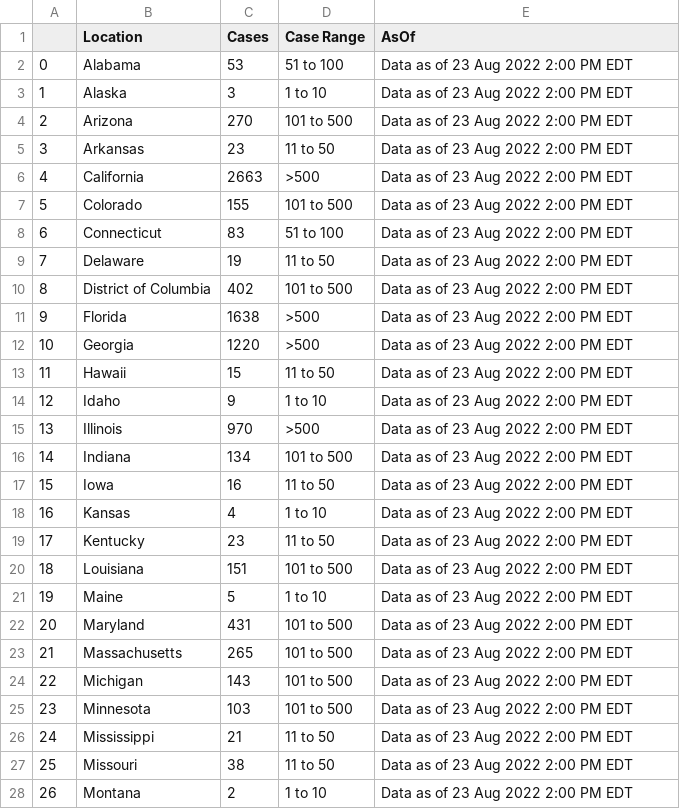
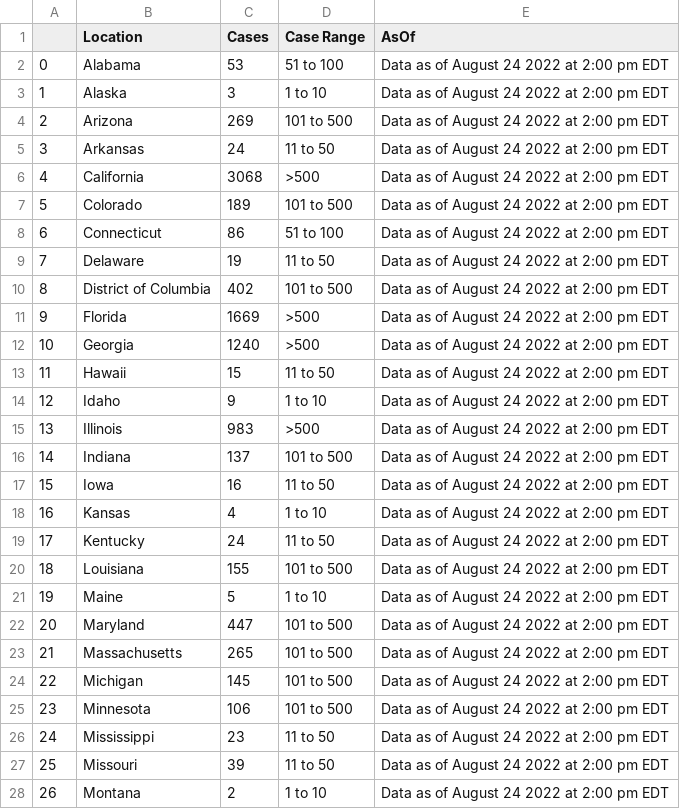
Before and after one commit to sfchronicle/cdc-USmap-counts, a CSV file: data/USmap_counts.csv, drawn as a sheet; only a part is shown; the diff covers the shown part only.

Commit message:
Latest data: Thu Aug 25 19:00:56 UTC 2022

```diff
--- a/data/USmap_counts.csv
+++ b/data/USmap_counts.csv
@@ -1,28 +1,28 @@
 ,Location,Cases,Case Range,AsOf
-0,Alabama,53,51 to 100,Data as of 23 Aug 2022 2:00 PM EDT
-1,Alaska,3,1 to 10,Data as of 23 Aug 2022 2:00 PM EDT
-2,Arizona,270,101 to 500,Data as of 23 Aug 2022 2:00 PM EDT
-3,Arkansas,23,11 to 50,Data as of 23 Aug 2022 2:00 PM EDT
-4,California,2663,>500,Data as of 23 Aug 2022 2:00 PM EDT
-5,Colorado,155,101 to 500,Data as of 23 Aug 2022 2:00 PM EDT
-6,Connecticut,83,51 to 100,Data as of 23 Aug 2022 2:00 PM EDT
-7,Delaware,19,11 to 50,Data as of 23 Aug 2022 2:00 PM EDT
-8,District of Columbia,402,101 to 500,Data as of 23 Aug 2022 2:00 PM EDT
-9,Florida,1638,>500,Data as of 23 Aug 2022 2:00 PM EDT
-10,Georgia,1220,>500,Data as of 23 Aug 2022 2:00 PM EDT
-11,Hawaii,15,11 to 50,Data as of 23 Aug 2022 2:00 PM EDT
-12,Idaho,9,1 to 10,Data as of 23 Aug 2022 2:00 PM EDT
-13,Illinois,970,>500,Data as of 23 Aug 2022 2:00 PM EDT
-14,Indiana,134,101 to 500,Data as of 23 Aug 2022 2:00 PM EDT
-15,Iowa,16,11 to 50,Data as of 23 Aug 2022 2:00 PM EDT
-16,Kansas,4,1 to 10,Data as of 23 Aug 2022 2:00 PM EDT
-17,Kentucky,23,11 to 50,Data as of 23 Aug 2022 2:00 PM EDT
-18,Louisiana,151,101 to 500,Data as of 23 Aug 2022 2:00 PM EDT
-19,Maine,5,1 to 10,Data as of 23 Aug 2022 2:00 PM EDT
-20,Maryland,431,101 to 500,Data as of 23 Aug 2022 2:00 PM EDT
-21,Massachusetts,265,101 to 500,Data as of 23 Aug 2022 2:00 PM EDT
-22,Michigan,143,101 to 500,Data as of 23 Aug 2022 2:00 PM EDT
-23,Minnesota,103,101 to 500,Data as of 23 Aug 2022 2:00 PM EDT
-24,Mississippi,21,11 to 50,Data as of 23 Aug 2022 2:00 PM EDT
-25,Missouri,38,11 to 50,Data as of 23 Aug 2022 2:00 PM EDT
-26,Montana,2,1 to 10,Data as of 23 Aug 2022 2:00 PM EDT
+0,Alabama,53,51 to 100,Data as of August 24 2022 at 2:00 pm EDT
+1,Alaska,3,1 to 10,Data as of August 24 2022 at 2:00 pm EDT
+2,Arizona,269,101 to 500,Data as of August 24 2022 at 2:00 pm EDT
+3,Arkansas,24,11 to 50,Data as of August 24 2022 at 2:00 pm EDT
+4,California,3068,>500,Data as of August 24 2022 at 2:00 pm EDT
+5,Colorado,189,101 to 500,Data as of August 24 2022 at 2:00 pm EDT
+6,Connecticut,86,51 to 100,Data as of August 24 2022 at 2:00 pm EDT
+7,Delaware,19,11 to 50,Data as of August 24 2022 at 2:00 pm EDT
+8,District of Columbia,402,101 to 500,Data as of August 24 2022 at 2:00 pm EDT
+9,Florida,1669,>500,Data as of August 24 2022 at 2:00 pm EDT
+10,Georgia,1240,>500,Data as of August 24 2022 at 2:00 pm EDT
+11,Hawaii,15,11 to 50,Data as of August 24 2022 at 2:00 pm EDT
+12,Idaho,9,1 to 10,Data as of August 24 2022 at 2:00 pm EDT
+13,Illinois,983,>500,Data as of August 24 2022 at 2:00 pm EDT
+14,Indiana,137,101 to 500,Data as of August 24 2022 at 2:00 pm EDT
+15,Iowa,16,11 to 50,Data as of August 24 2022 at 2:00 pm EDT
+16,Kansas,4,1 to 10,Data as of August 24 2022 at 2:00 pm EDT
+17,Kentucky,24,11 to 50,Data as of August 24 2022 at 2:00 pm EDT
+18,Louisiana,155,101 to 500,Data as of August 24 2022 at 2:00 pm EDT
+19,Maine,5,1 to 10,Data as of August 24 2022 at 2:00 pm EDT
+20,Maryland,447,101 to 500,Data as of August 24 2022 at 2:00 pm EDT
+21,Massachusetts,265,101 to 500,Data as of August 24 2022 at 2:00 pm EDT
+22,Michigan,145,101 to 500,Data as of August 24 2022 at 2:00 pm EDT
+23,Minnesota,106,101 to 500,Data as of August 24 2022 at 2:00 pm EDT
+24,Mississippi,23,11 to 50,Data as of August 24 2022 at 2:00 pm EDT
+25,Missouri,39,11 to 50,Data as of August 24 2022 at 2:00 pm EDT
+26,Montana,2,1 to 10,Data as of August 24 2022 at 2:00 pm EDT
```
Also changed, not shown: 42 edited cells elsewhere in this file, data/state_mp_per100k.csv.
